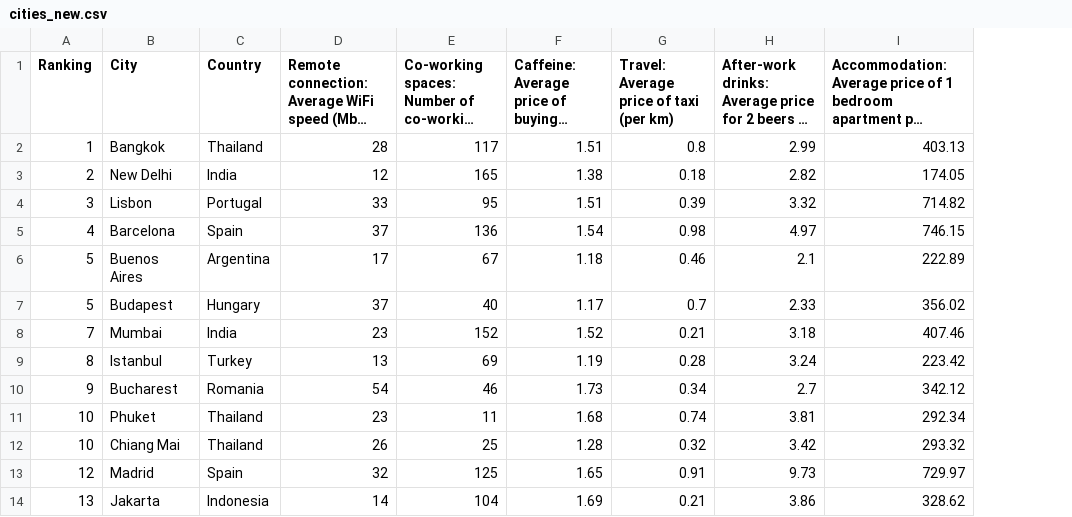
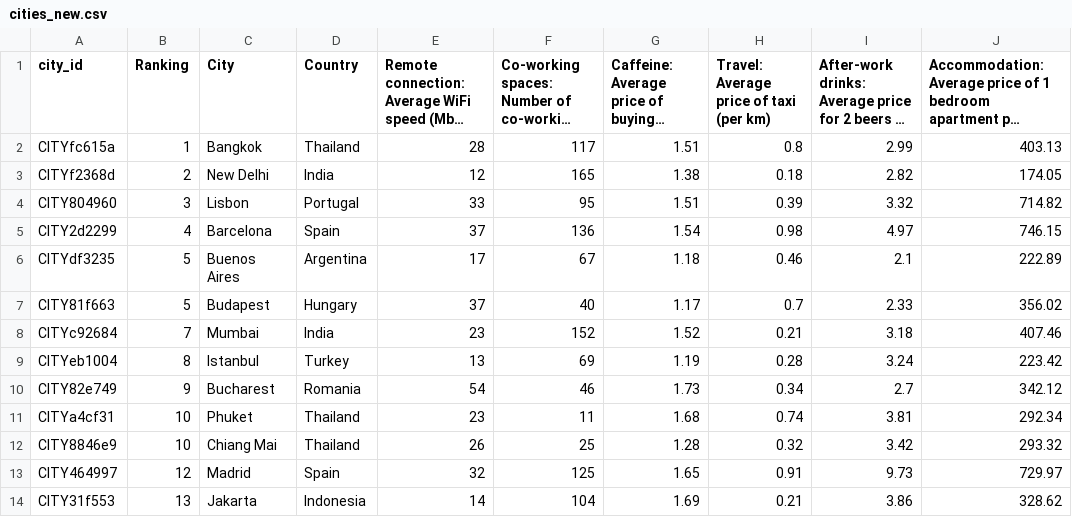
Before and after one commit to Vae2002/TravelProject, a CSV file: converted_datasets/cities_new.csv, drawn as a sheet; only a part is shown; long unchanged cells end in …; the diff names each change by its address in the sheet, - before the commit and + after, or states it on an @@ line.

```diff
--- a/converted_datasets/cities_new.csv
+++ b/converted_datasets/cities_new.csv
+column A (city_id), rows 2-14: CITYfc615a | CITYf2368d | CITY804960 | CITY2d2299 | CITYdf3235 | CITY81f663 | CITYc92684 | CITYeb1004 | CITY82e749 | CITYa4cf31 | CITY8846e9 | CITY464997 | CITY31f553
```
Also changed, not shown: adjusted_datasets/users.csv, converted_datasets/hotels_new.csv, 9 other files.
